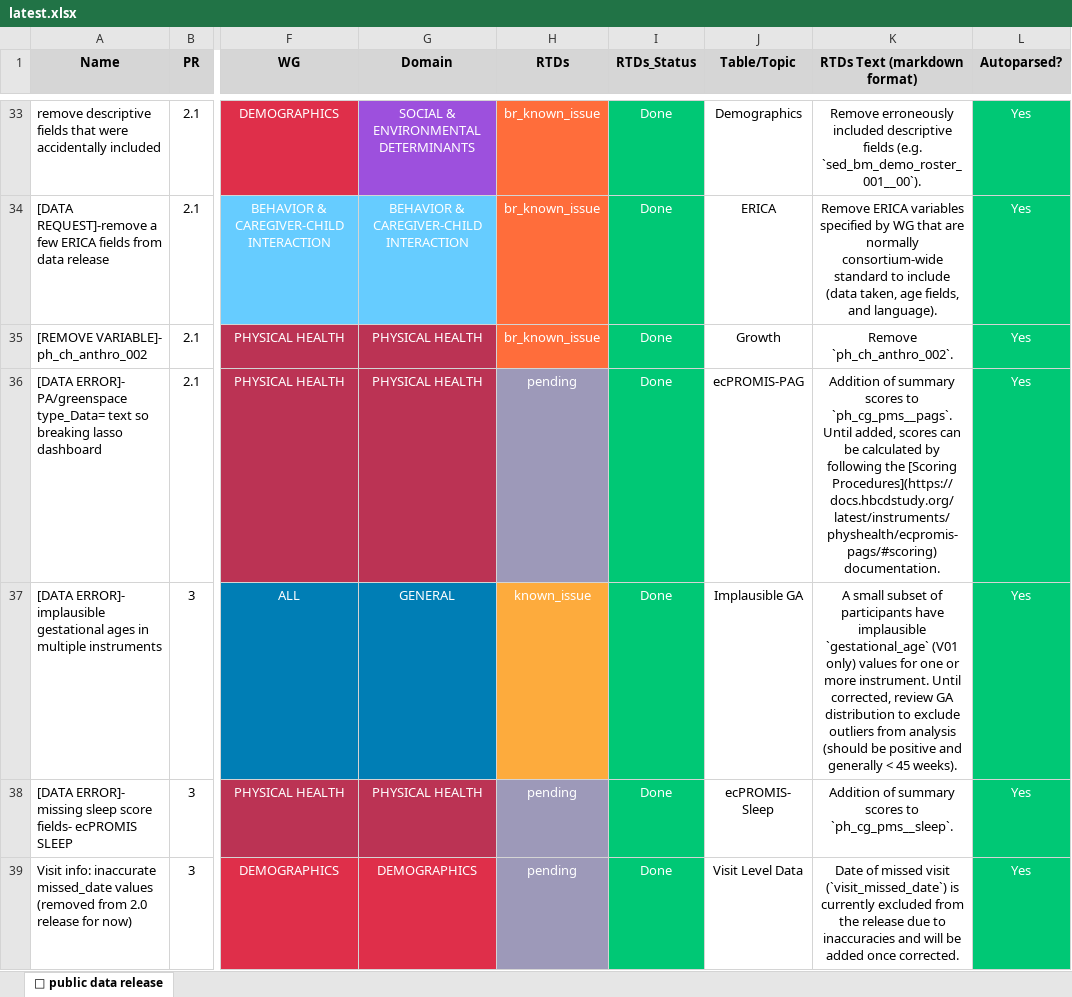
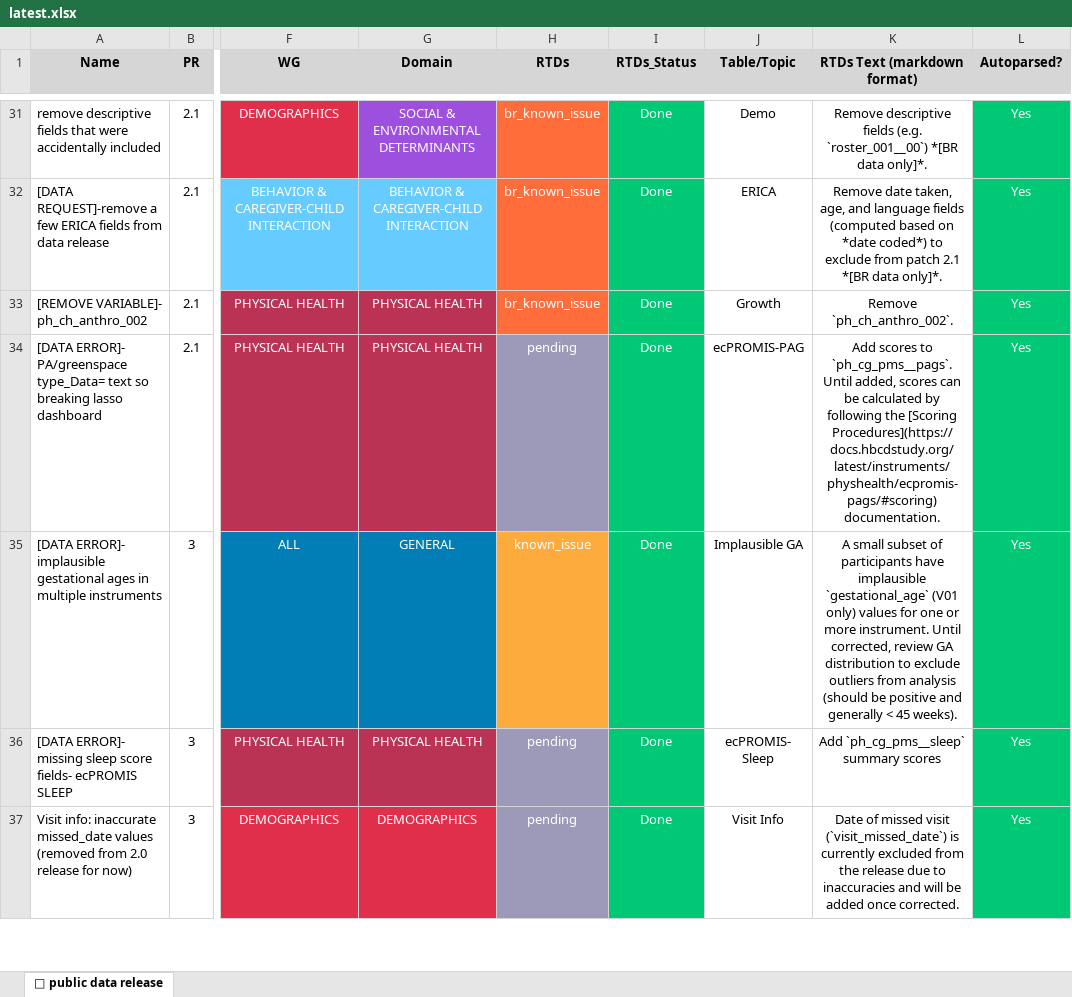
Before and after one commit to DCAN-Labs/hbcd-docs-internal, an Excel workbook: tools/latest.xlsx, sheet 🤩 public data release, drawn as a sheet; only a part is shown, gaps mark what is left out; values as stored, in another font and other column widths than the file's, no borders; addresses are those after the commit; the diff covers the shown part only; the diff names each change by its address in the sheet, - before the commit and + after, or states it on an @@ line.

```diff
--- a/tools/latest.xlsx (sheet 🤩 public data release)
+++ b/tools/latest.xlsx (sheet 🤩 public data release)
-J31 (Table/Topic): Demographics
+J31 (Table/Topic): Demo
-K31 (RTDs Text (markdown format)): Remove erroneously included descriptive fields (e.g. `sed_bm_demo_roster_001__00`).
+K31 (RTDs Text (markdown format)): Remove descriptive fields (e.g. `roster_001__00`) *[BR data only]*.
-K32 (RTDs Text (markdown format)): Remove ERICA variables specified by WG that are normally consortium-wide standard to include (data taken, age fields, and language).
+K32 (RTDs Text (markdown format)): Remove date taken, age, and language fields (computed based on *date coded*) to exclude from patch 2.1 *[BR data only]*.
-K34 (RTDs Text (markdown format)): Addition of summary scores to…
+K34 (RTDs Text (markdown format)): Add scores to…
-K36 (RTDs Text (markdown format)): Addition of summary scores to `ph_cg_pms__sleep`.
+K36 (RTDs Text (markdown format)): Add `ph_cg_pms__sleep` summary scores
-J37 (Table/Topic): Visit Level Data
+J37 (Table/Topic): Visit Info
```
Also changed, not shown: 1 added row, 3 removed rows, 42 edited cells and cell formats elsewhere in this sheet, 1 other file.
